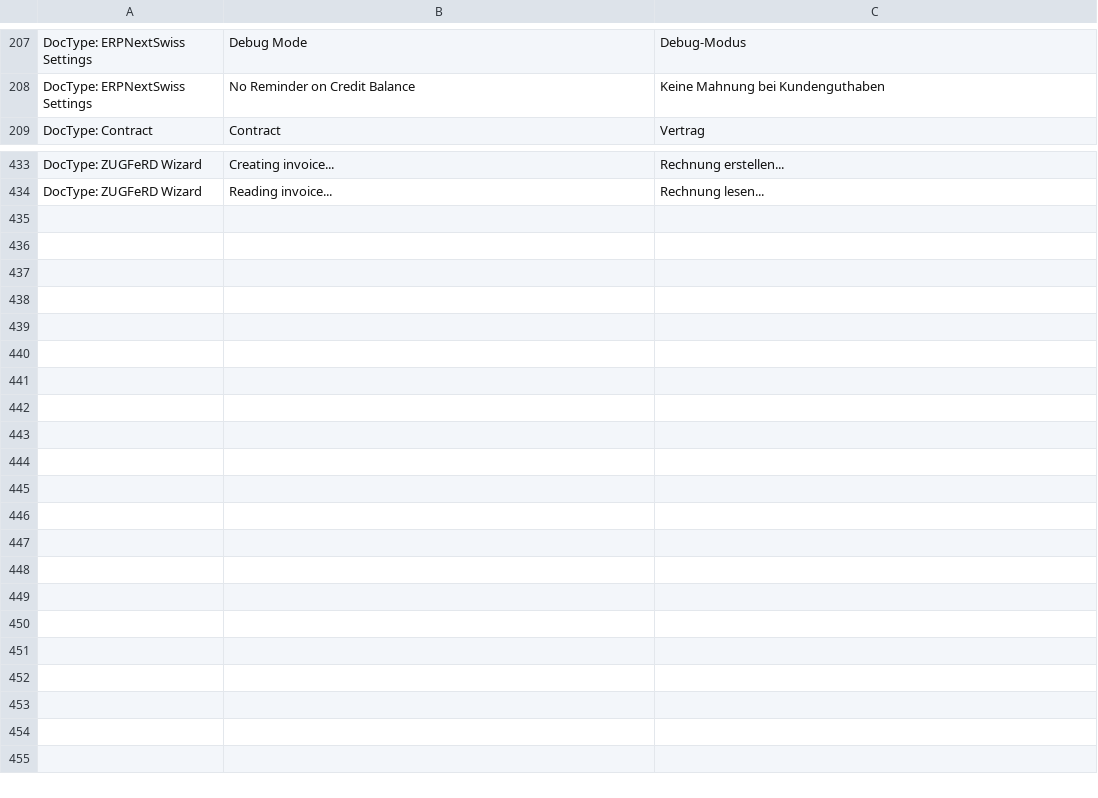
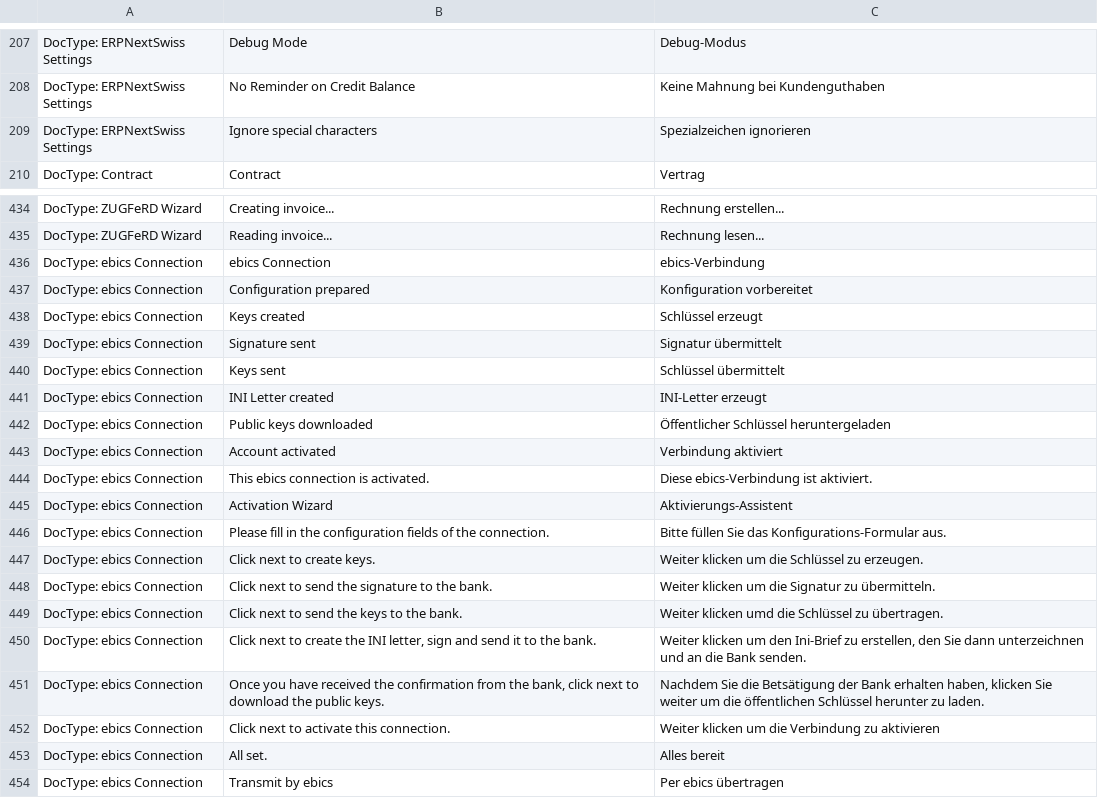
Before and after one commit to libracore/erpnextswiss, a CSV file: erpnextswiss/translations/de.csv, drawn as a sheet; only a part is shown, gaps mark what is left out; the diff names each change by its address in the sheet, - before the commit and + after, or states it on an @@ line.

Commit message:
cherry-pick ignore special characters to master

```diff
--- a/erpnextswiss/translations/de.csv
+++ b/erpnextswiss/translations/de.csv
+row 209: DocType: ERPNextSwiss Settings | Ignore special characters | Spezialzeichen ignorieren
+row 436: DocType: ebics Connection | ebics Connection | ebics-Verbindung
+row 437: DocType: ebics Connection | Configuration prepared | Konfiguration vorbereitet
+row 438: DocType: ebics Connection | Keys created | Schlüssel erzeugt
+row 439: DocType: ebics Connection | Signature sent | Signatur übermittelt
+row 440: DocType: ebics Connection | Keys sent | Schlüssel übermittelt
+row 441: DocType: ebics Connection | INI Letter created | INI-Letter erzeugt
+row 442: DocType: ebics Connection | Public keys downloaded | Öffentlicher Schlüssel heruntergeladen
+row 443: DocType: ebics Connection | Account activated | Verbindung aktiviert
+row 444: DocType: ebics Connection | This ebics connection is activated. | Diese ebics-Verbindung ist aktiviert.
+row 445: DocType: ebics Connection | Activation Wizard | Aktivierungs-Assistent
+row 446: DocType: ebics Connection | Please fill in the configuration fields of the connection. | Bitte füllen Sie das Konfigurations-Formular aus.
+row 447: DocType: ebics Connection | Click next to create keys. | Weiter klicken um die Schlüssel zu erzeugen.
+row 448: DocType: ebics Connection | Click next to send the signature to the bank. | Weiter klicken um die Signatur zu übermitteln.
+row 449: DocType: ebics Connection | Click next to send the keys to the bank. | Weiter klicken umd die Schlüssel zu übertragen.
+row 450: DocType: ebics Connection | Click next to create the INI letter, sign and send it to the bank. | Weiter klicken um den Ini-Brief zu erstellen, den Sie dann unterzeichnen und an die Bank senden.
+row 451: DocType: ebics Connection | Once you have received the confirmation from the bank, click next to download the public keys. | Nachdem Sie die Betsätigung der Bank erhalten haben, klicken Sie weiter um die öffentlichen Schlüssel herunter zu laden.
+row 452: DocType: ebics Connection | Click next to activate this connection. | Weiter klicken um die Verbindung zu aktivieren
+row 453: DocType: ebics Connection | All set. | Alles bereit
+row 454: DocType: ebics Connection | Transmit by ebics | Per ebics übertragen
```
Also changed, not shown: 3 other files.
